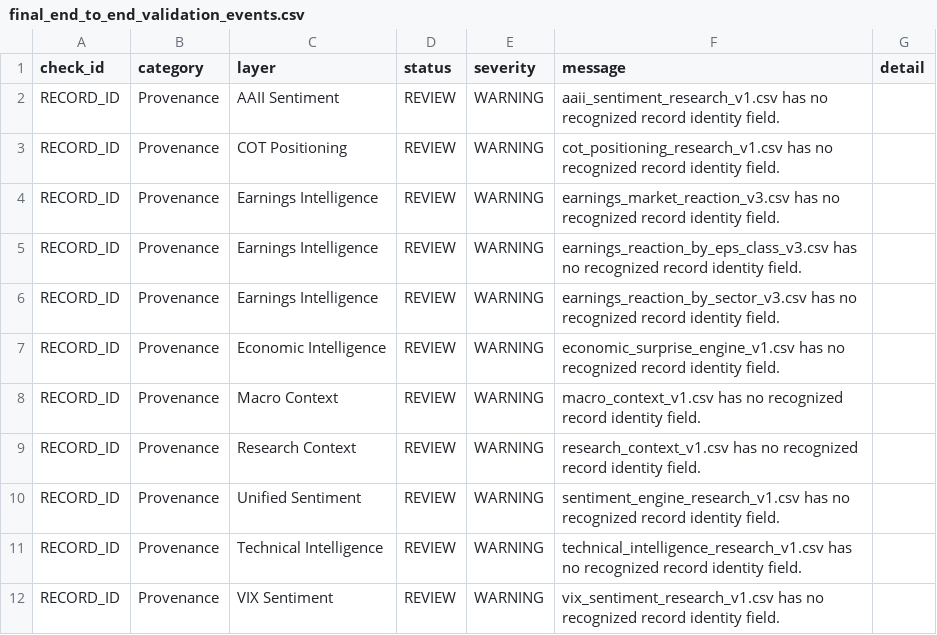
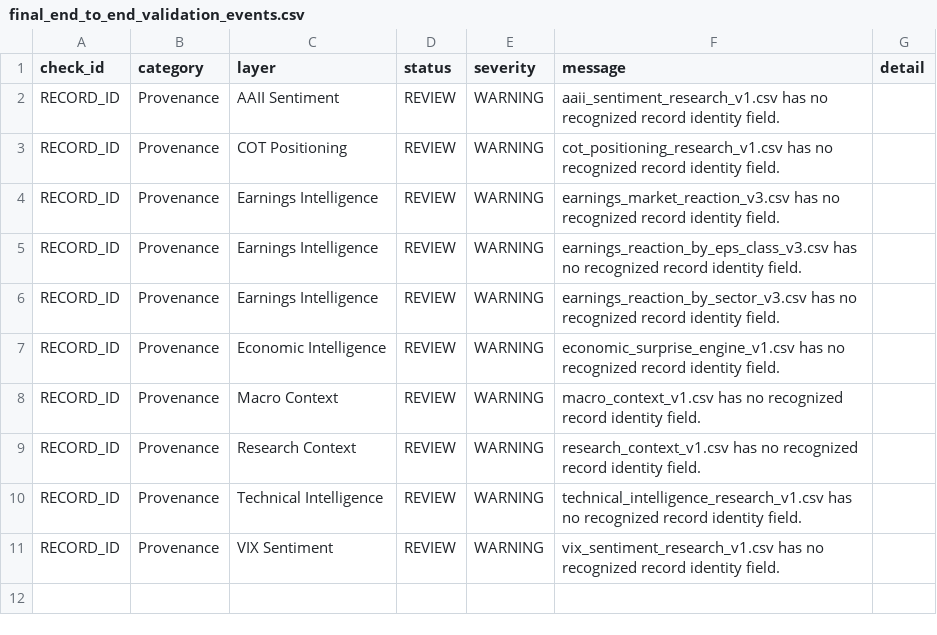
Before and after one commit to mohamednossaoui-max/US500-Macro-Intelligence, a CSV file: public_data/final_end_to_end_validation_events.csv, drawn as a sheet.

```diff
--- a/public_data/final_end_to_end_validation_events.csv
+++ b/public_data/final_end_to_end_validation_events.csv
@@ -9,3 +9,2 @@ RECORD_ID,Provenance,Macro Context,REVIEW,WARNING,macro_context_v1.csv has no re
 RECORD_ID,Provenance,Research Context,REVIEW,WARNING,research_context_v1.csv has no recognized record identity field.,
-RECORD_ID,Provenance,Unified Sentiment,REVIEW,WARNING,sentiment_engine_research_v1.csv has no recognized record identity field.,
 RECORD_ID,Provenance,Technical Intelligence,REVIEW,WARNING,technical_intelligence_research_v1.csv has no recognized record identity field.,
```
Also changed, not shown: public_data/event_news_research_v2.csv, public_data/final_end_to_end_validation_manifest.csv, 9 other files.
